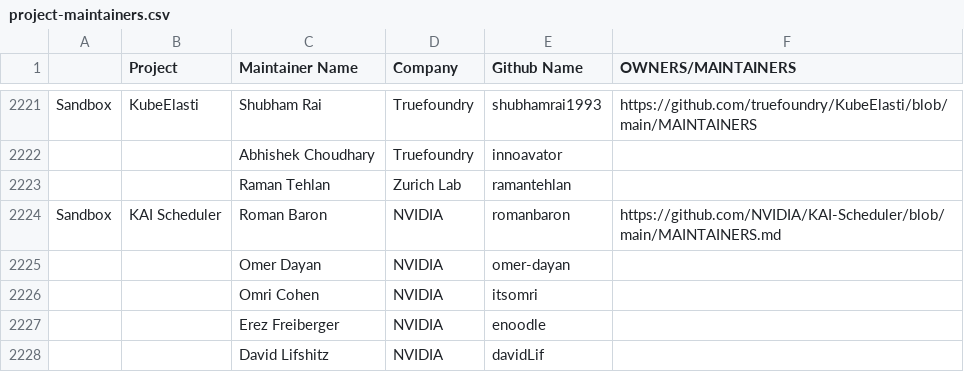
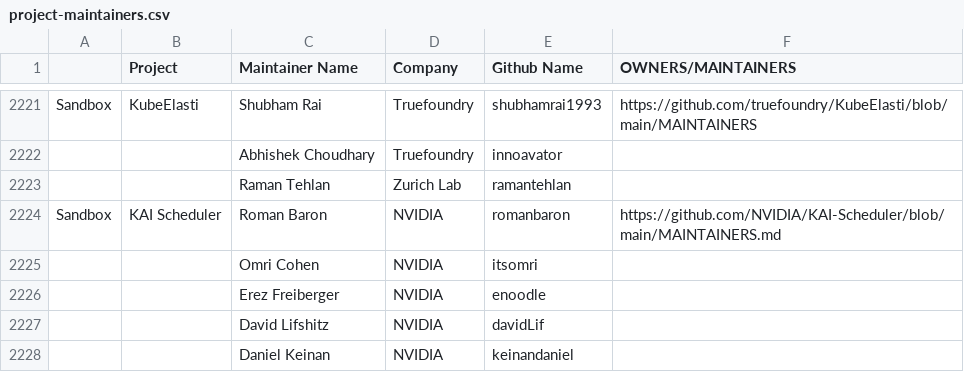
Before and after one commit to EkinKarabulut/foundation, a CSV file: project-maintainers.csv, drawn as a sheet; only a part is shown, gaps mark what is left out; the shorter side is filled out with more unchanged rows; the diff names each change by its address in the sheet, - before the commit and + after, or states it on an @@ line.

Commit message:
Updating the list

```diff
--- a/project-maintainers.csv
+++ b/project-maintainers.csv
-row 2225:  |  | Omer Dayan | NVIDIA | omer-dayan
```
